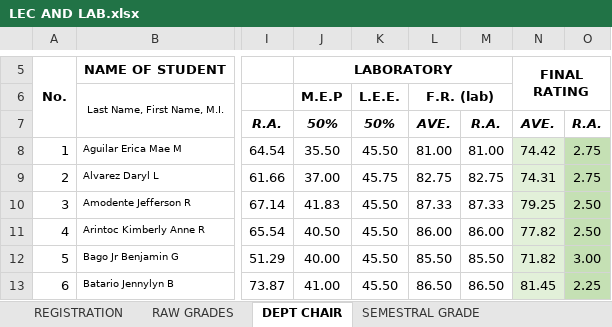
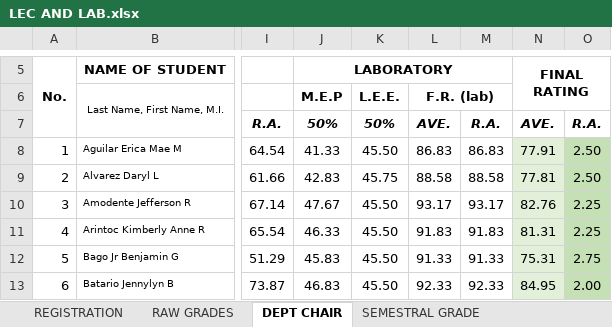
Before and after one commit to ghilo17/Grading-Sheets-First-Sem-2017-2018, an Excel workbook: DCIT 65 - CS 3C/LEC AND LAB.xlsx, sheet DEPT CHAIR, drawn as a sheet; only a part is shown, gaps mark what is left out; values as stored, in another font and other column widths than the file's, no borders; conditional formats not drawn; the diff covers the shown part only; the diff names each change by its address in the sheet, - before the commit and + after, or states it on an @@ line.

```diff
--- a/DCIT 65 - CS 3C/LEC AND LAB.xlsx (sheet DEPT CHAIR)
+++ b/DCIT 65 - CS 3C/LEC AND LAB.xlsx (sheet DEPT CHAIR)
-J8 (M.E.P): 35.50
+J8 (M.E.P): 41.33
-L8 (F.R. (lab)): 81.00
+L8 (F.R. (lab)): 86.83
-M8: 81.00
+M8: 86.83
-N8: 74.42
+N8: 77.91
-O8:O9: 2.75
+O8:O9: 2.50
-J9 (M.E.P): 37.00
+J9 (M.E.P): 42.83
-L9 (F.R. (lab)): 82.75
+L9 (F.R. (lab)): 88.58
-M9: 82.75
+M9: 88.58
-N9: 74.31
+N9: 77.81
-J10 (M.E.P): 41.83
+J10 (M.E.P): 47.67
-L10 (F.R. (lab)): 87.33
+L10 (F.R. (lab)): 93.17
-M10: 87.33
+M10: 93.17
-N10: 79.25
+N10: 82.76
-O10:O11: 2.50
+O10:O11: 2.25
-J11 (M.E.P): 40.50
+J11 (M.E.P): 46.33
-L11 (F.R. (lab)): 86.00
+L11 (F.R. (lab)): 91.83
-M11: 86.00
+M11: 91.83
-N11: 77.82
+N11: 81.31
-J12 (M.E.P): 40.00
+J12 (M.E.P): 45.83
-L12 (F.R. (lab)): 85.50
+L12 (F.R. (lab)): 91.33
-M12: 85.50
+M12: 91.33
-N12: 71.82
+N12: 75.31
-O12: 3.00
+O12: 2.75
-J13 (M.E.P): 41.00
+J13 (M.E.P): 46.83
-L13 (F.R. (lab)): 86.50
+L13 (F.R. (lab)): 92.33
-M13: 86.50
+M13: 92.33
-N13: 81.45
+N13: 84.95
-O13: 2.25
+O13: 2.00
```
Also changed, not shown: 81 edited cells elsewhere in this sheet, sheet RAW GRADES, sheet SEMESTRAL GRADE, DCIT 65 - CS 3A/LEC AND LAB - CS 3A.xlsx, DCIT 65 - CS 3B/LEC AND LAB - CS 3B.xlsx, 4 other files.
